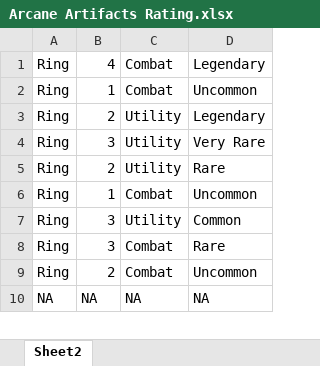
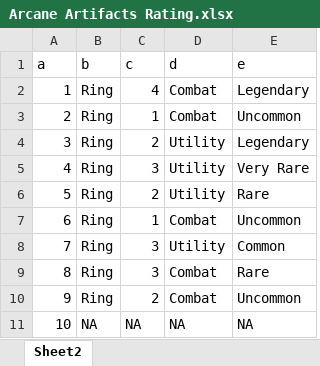
Before and after one commit to davidbradlycurtis/dnd-material, an Excel workbook: Arcane Artifacts Rating.xlsx, sheet Sheet2, drawn as a sheet; only a part is shown; values as stored, in another font and other column widths than the file's, no borders; addresses are those after the commit; the diff covers the shown part only; the diff names each change by its address in the sheet, - before the commit and + after, or states it on an @@ line.

Commit message:
Add more items

```diff
--- a/Arcane Artifacts Rating.xlsx (sheet Sheet2)
+++ b/Arcane Artifacts Rating.xlsx (sheet Sheet2)
+column A, rows 2-11: 1 | 2 | 3 | 4 | 5 | 6 | 7 | 8 | 9 | 10
+row 1: a | b | c | d | e
```
Also changed, not shown: 100 added rows elsewhere in this sheet.
